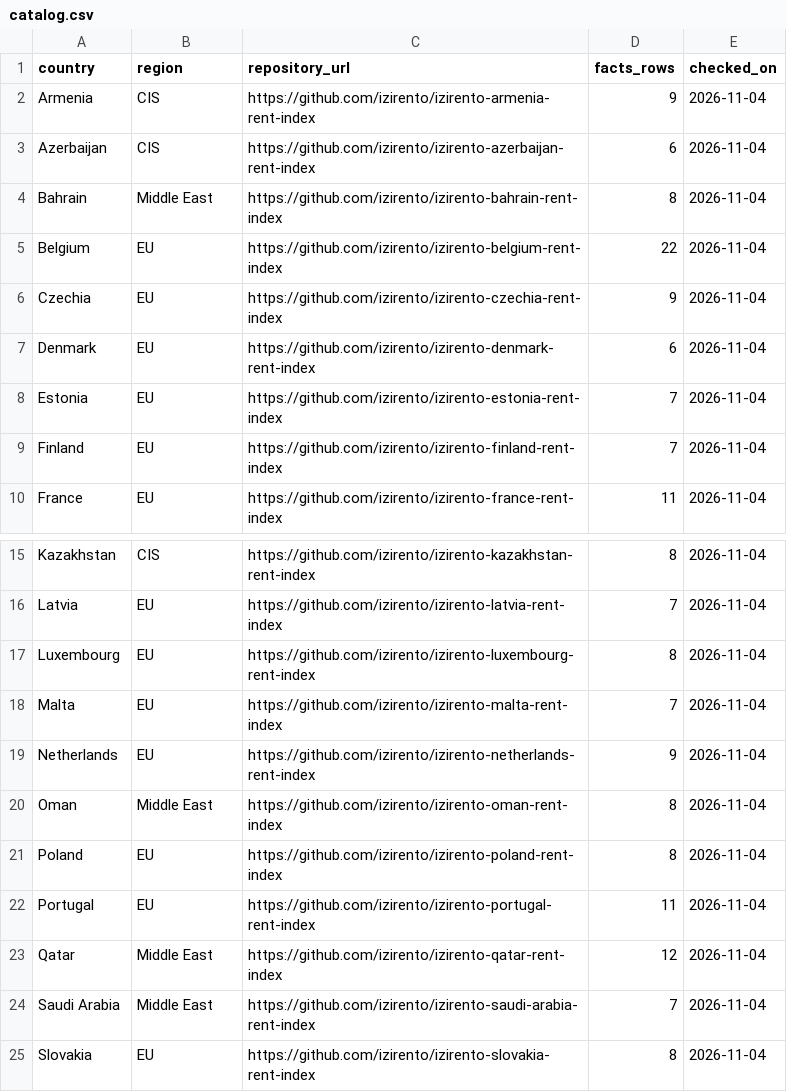
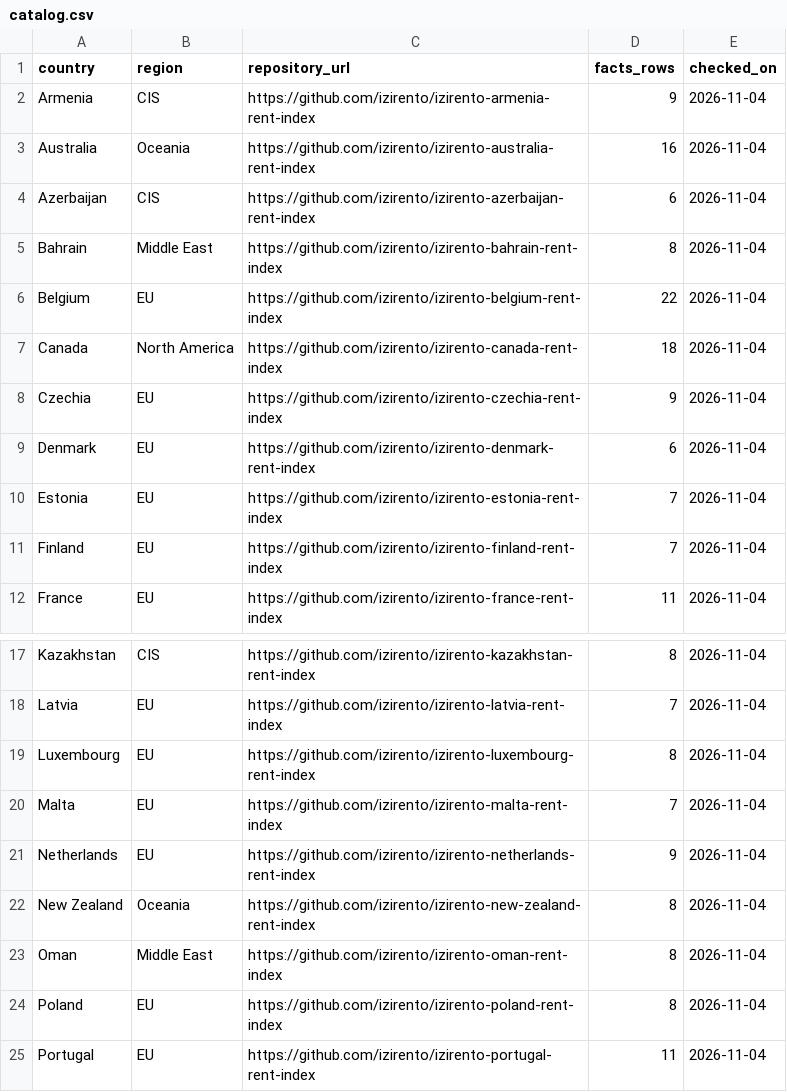
Before and after one commit to izirento/izirento-rent-index-international, a CSV file: catalog.csv, drawn as a sheet; only a part is shown, gaps mark what is left out; the shorter side is filled out with more unchanged rows; the diff names each change by its address in the sheet, - before the commit and + after, or states it on an @@ line.

Commit message:
Catalog: add New Zealand, Canada, Australia; Brazil skipped

```diff
--- a/catalog.csv
+++ b/catalog.csv
+row 3: Australia | Oceania | https://github.com/izirento/izirento-australia-rent-index | 16 | 2026-11-04
+row 7: Canada | North America | https://github.com/izirento/izirento-canada-rent-index | 18 | 2026-11-04
+row 22: New Zealand | Oceania | https://github.com/izirento/izirento-new-zealand-rent-index | 8 | 2026-11-04
```
Also changed, not shown: 1 other file.
